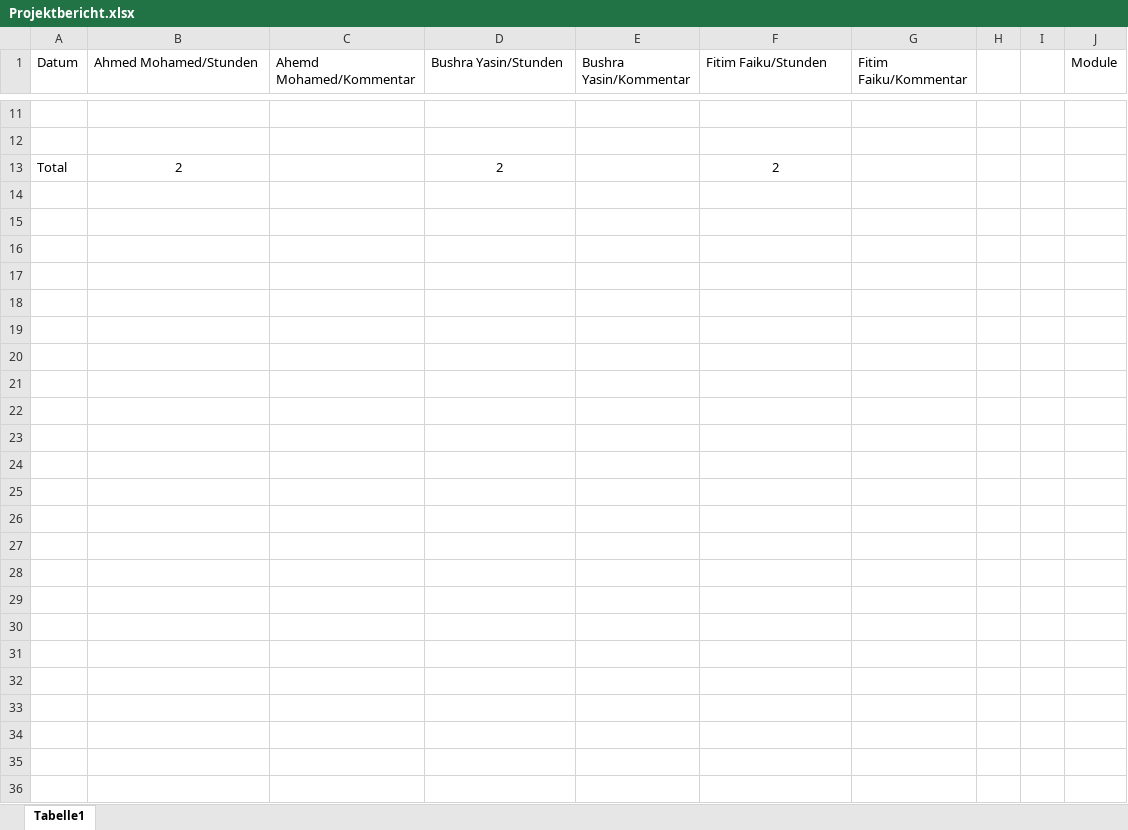
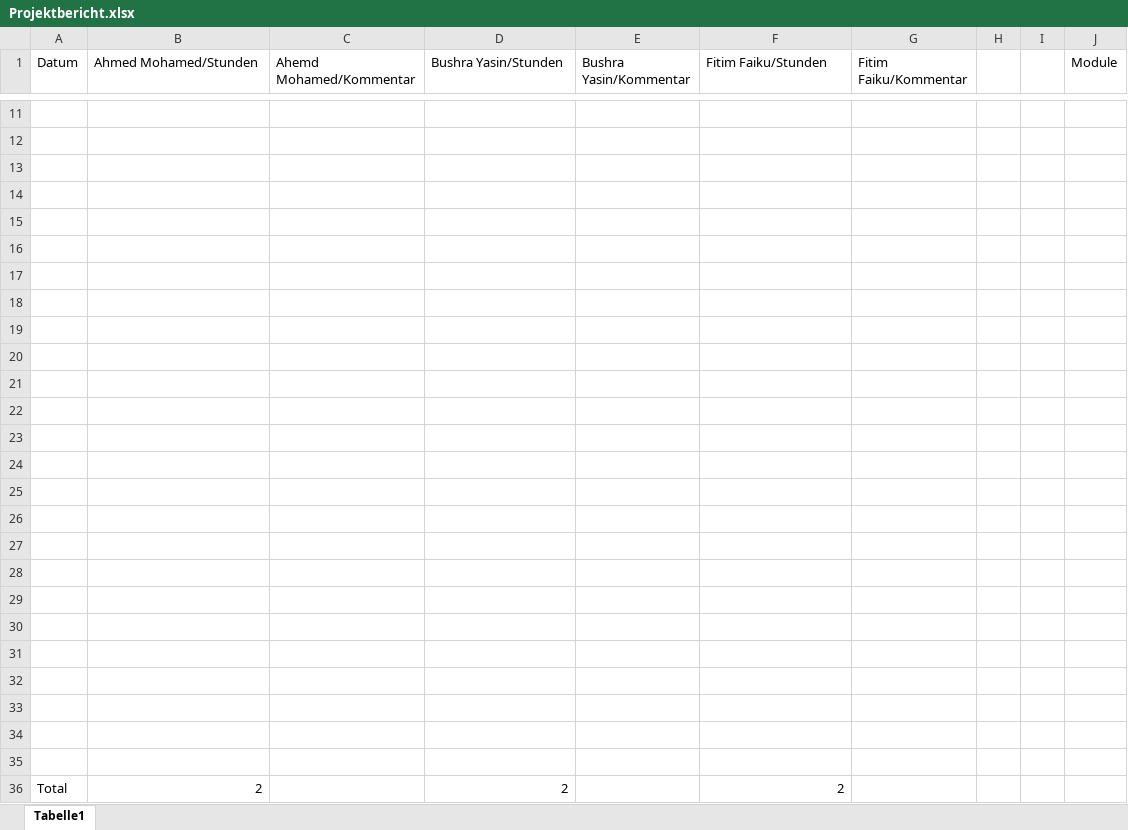
Before and after one commit to FitimFaiku/smart_traffic_light, an Excel workbook: Projektbericht.xlsx, sheet Tabelle1, drawn as a sheet; only a part is shown, gaps mark what is left out; values as stored, in another font and other column widths than the file's, no borders; addresses are those after the commit; the diff names each change by its address in the sheet, - before the commit and + after, or states it on an @@ line.

```diff
--- a/Projektbericht.xlsx (sheet Tabelle1)
+++ b/Projektbericht.xlsx (sheet Tabelle1)
+row 13: (empty)
+row 14: (empty)
+row 15: (empty)
+row 16: (empty)
+row 17: (empty)
+row 18: (empty)
+row 19: (empty)
+row 20: (empty)
+row 21: (empty)
+row 22: (empty)
+row 23: (empty)
+row 24: (empty)
+row 25: (empty)
+row 26: (empty)
+row 27: (empty)
+row 28: (empty)
+row 29: (empty)
+row 30: (empty)
+row 31: (empty)
+row 32: (empty)
+row 33: (empty)
+row 34: (empty)
+row 35: (empty)
-B36 alignment: center
+B36 alignment: right
-D36 alignment: center
+D36 alignment: right
-F36 alignment: center
+F36 alignment: right
```
Also changed, not shown: 3 other files.
